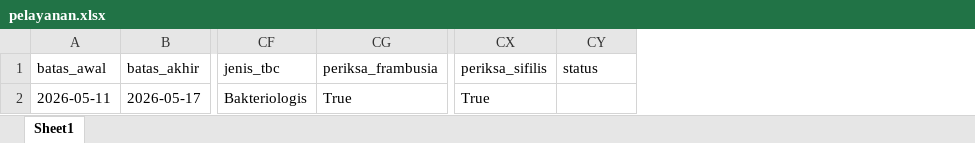
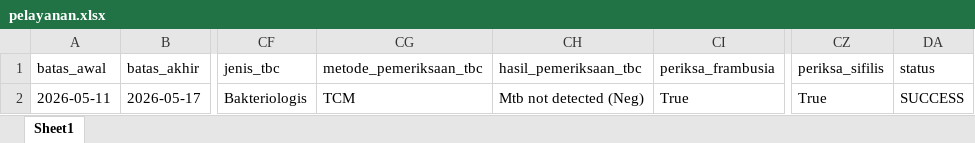
Before and after one commit to stywn93/ckg-helper, an Excel workbook: dataset/pelayanan.xlsx, sheet Sheet1, drawn as a sheet; only a part is shown, gaps mark what is left out; values as stored, in another font and other column widths than the file's, no borders; addresses are those after the commit; the diff names each change by its address in the sheet, - before the commit and + after, or states it on an @@ line.

Commit message:
still on do tb hasil pemeriksaan

```diff
--- a/dataset/pelayanan.xlsx (sheet Sheet1)
+++ b/dataset/pelayanan.xlsx (sheet Sheet1)
+column CG (metode_pemeriksaan_tbc), row 2: TCM
+column CH (hasil_pemeriksaan_tbc), row 2: Mtb not detected (Neg)
-DA2 (status): (empty)
+DA2 (status): SUCCESS
```
Also changed, not shown: 1 other file.
